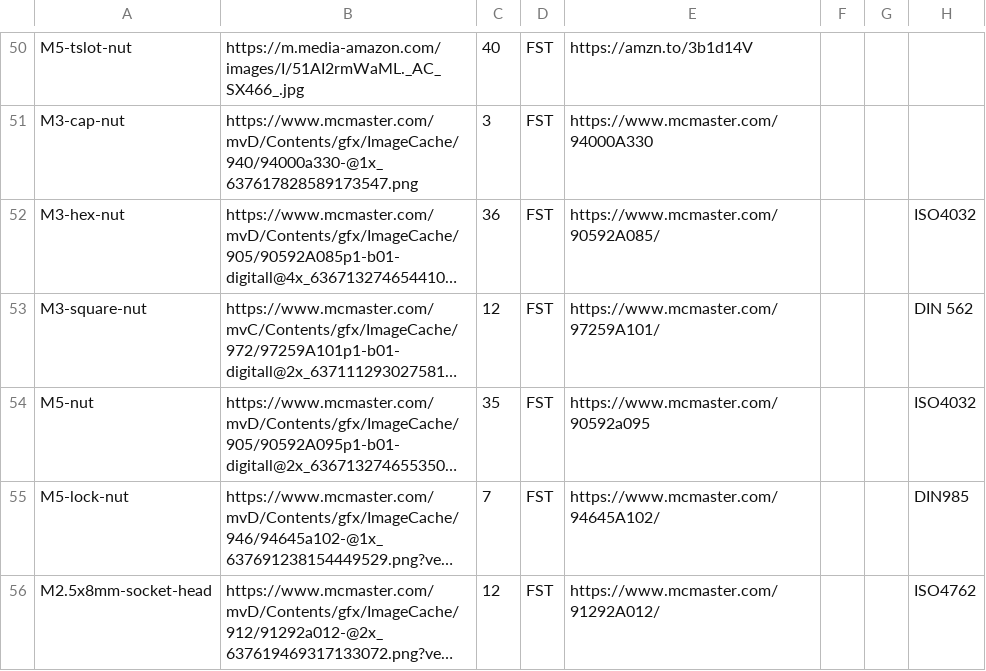
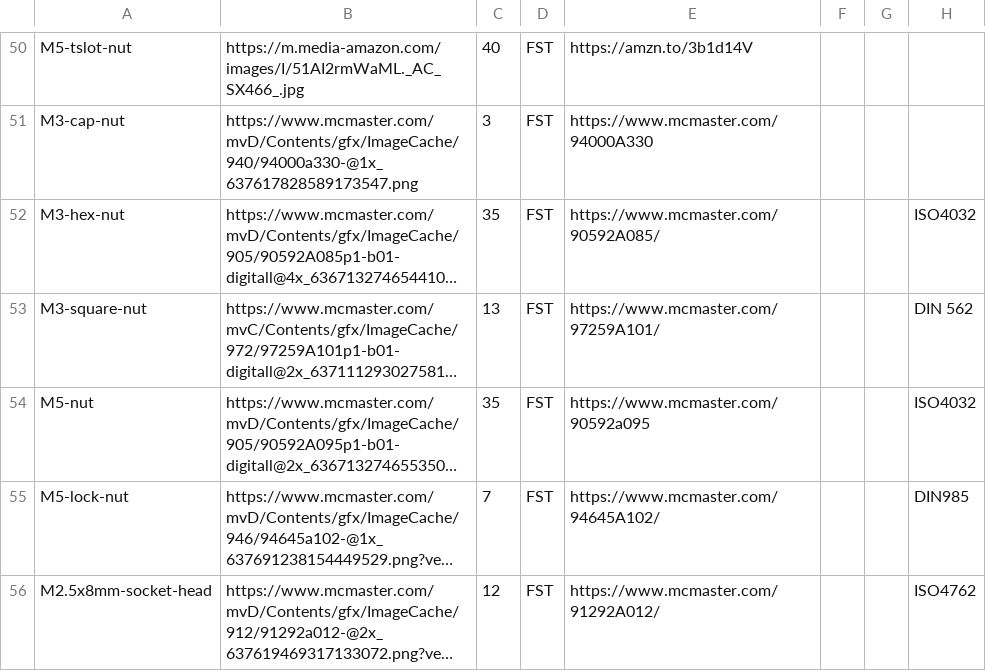
Before and after one commit to opulo-inc/lumenpnp, a CSV file: bom.csv, drawn as a sheet; only a part is shown, gaps mark what is left out; long unchanged cells end in …; the diff names each change by its address in the sheet, - before the commit and + after, or states it on an @@ line.

```diff
--- a/bom.csv
+++ b/bom.csv
-C52: 36
+C52: 35
-C53: 12
+C53: 13
```
Also changed, not shown: 3 other files.
